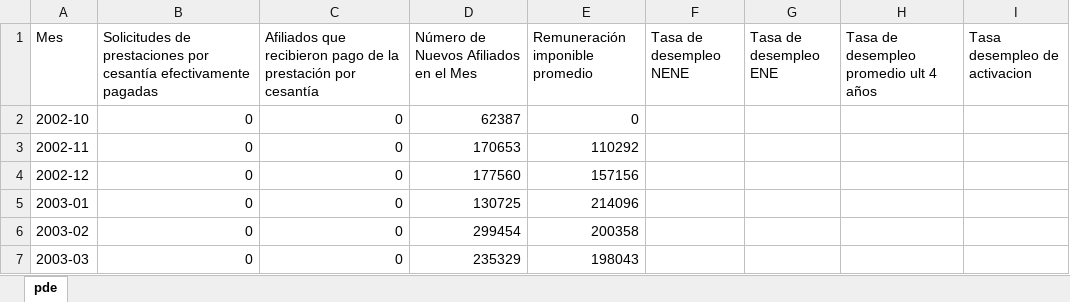
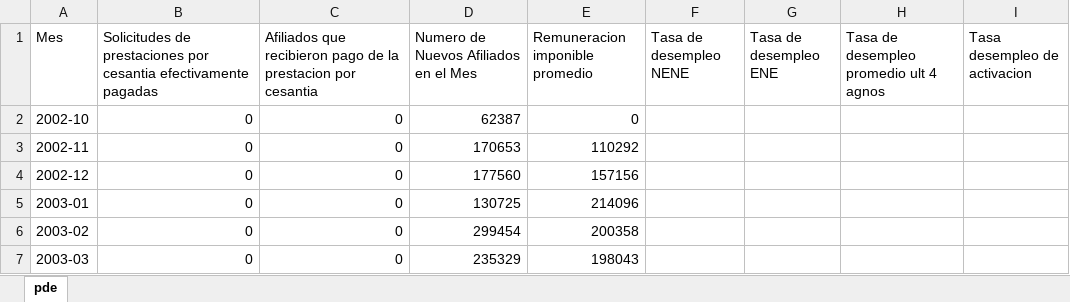
Before and after one commit to gvegayon/googlePublicData, an Excel workbook: series_sc/personas_mes.xlsx, sheet pde, drawn as a sheet; only a part is shown; values as stored, in another font and other column widths than the file's, no borders; the diff names each change by its address in the sheet, - before the commit and + after, or states it on an @@ line.

```diff
--- a/series_sc/personas_mes.xlsx (sheet pde)
+++ b/series_sc/personas_mes.xlsx (sheet pde)
-B1: …prestaciones por cesantía efectivamente pagadas
+B1: …prestaciones por cesantia efectivamente pagadas
-C1: …de la prestación por cesantía
+C1: …de la prestacion por cesantia
-D1: Número de Nuevos Afiliados en el Mes
+D1: Numero de Nuevos Afiliados en el Mes
-E1: Remuneración imponible promedio
+E1: Remuneracion imponible promedio
-H1: Tasa de desempleo promedio ult 4 años
+H1: Tasa de desempleo promedio ult 4 agnos
```
Also changed, not shown: series_sc/afiliaciones.xlsx, series_sc/personas_mes_contrato.xlsx, 8 other files.
